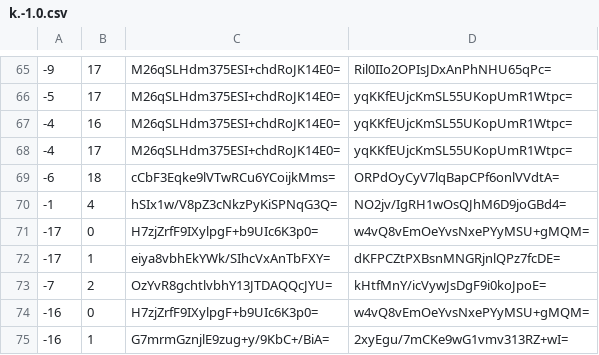
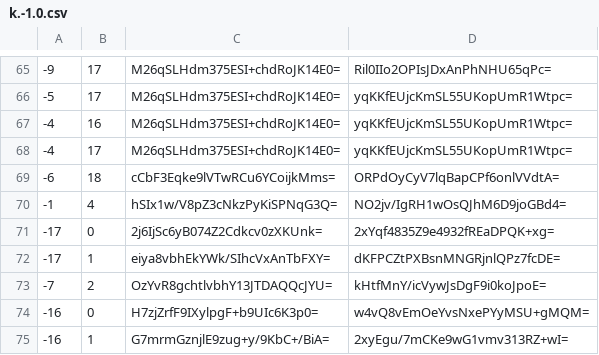
Before and after one commit to GrimCraftMaps/Escapism_Overworld-, a CSV file: tiles/zoom.-1/metadata/k.-1.0.csv, drawn as a sheet; only a part is shown, gaps mark what is left out.

```diff
--- a/tiles/zoom.-1/metadata/k.-1.0.csv
+++ b/tiles/zoom.-1/metadata/k.-1.0.csv
@@ -70,3 +70,3 @@
 -1,4,hSIx1w/V8pZ3cNkzPyKiSPNqG3Q=,NO2jv/IgRH1wOsQJhM6D9joGBd4=
--17,0,H7zjZrfF9IXylpgF+b9UIc6K3p0=,w4vQ8vEmOeYvsNxePYyMSU+gMQM=
+-17,0,2j6IjSc6yB074Z2Cdkcv0zXKUnk=,2xYqf4835Z9e4932fREaDPQK+xg=
 -17,1,eiya8vbhEkYWk/SIhcVxAnTbFXY=,dKFPCZtPXBsnMNGRjnlQPz7fcDE=
```
Also changed, not shown: tiles/zoom.-1/metadata/k.-1.-1.csv, tiles/zoom.-1/metadata/k.0.-1.csv, 37 other files.
